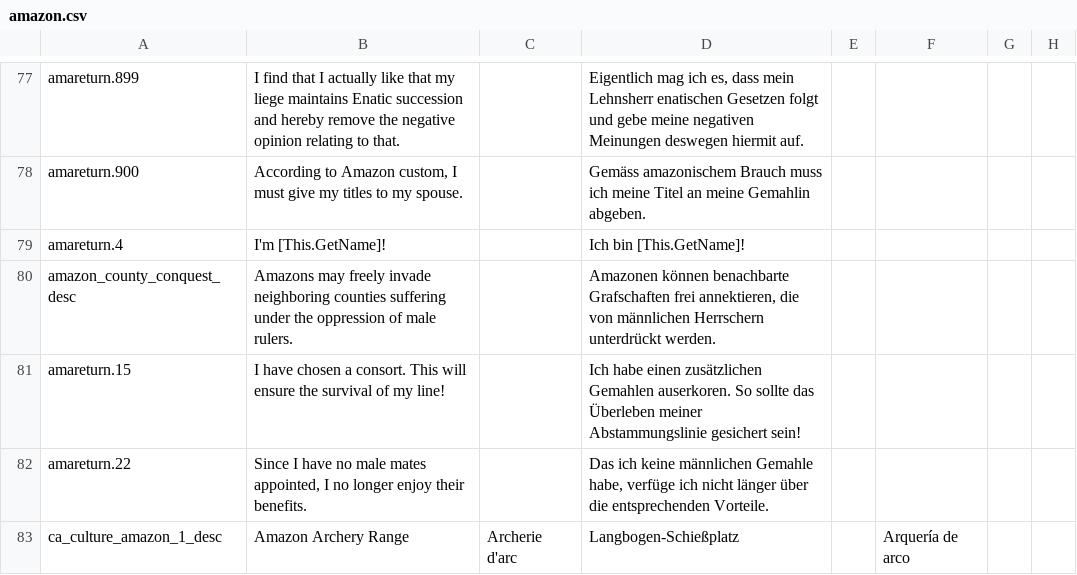
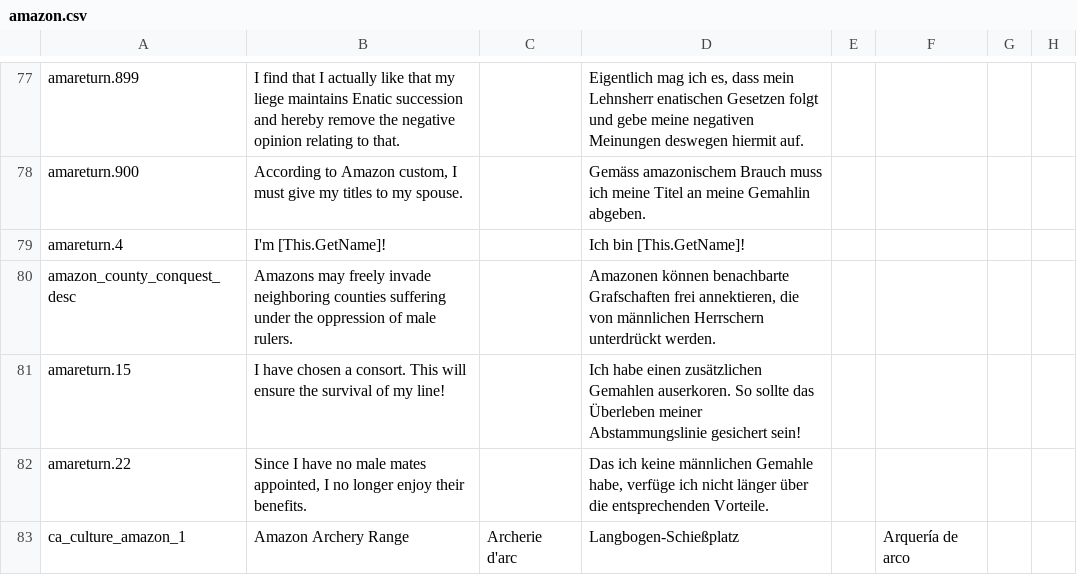
Before and after one commit to Cousjava/CK2-mod-amzonreturn, a CSV file: AmazonReturn/localisation/amazon.csv, drawn as a sheet; only a part is shown, gaps mark what is left out; the diff names each change by its address in the sheet, - before the commit and + after, or states it on an @@ line.

```diff
--- a/AmazonReturn/localisation/amazon.csv
+++ b/AmazonReturn/localisation/amazon.csv
-A83: ca_culture_amazon_1_desc
+A83: ca_culture_amazon_1
```
Also changed, not shown: 1 other file.
